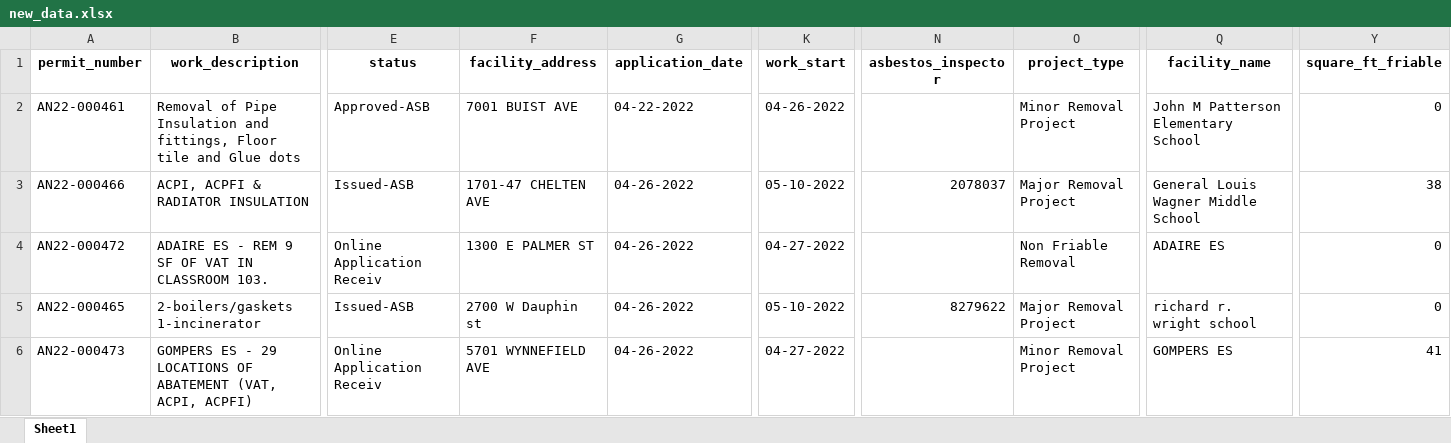
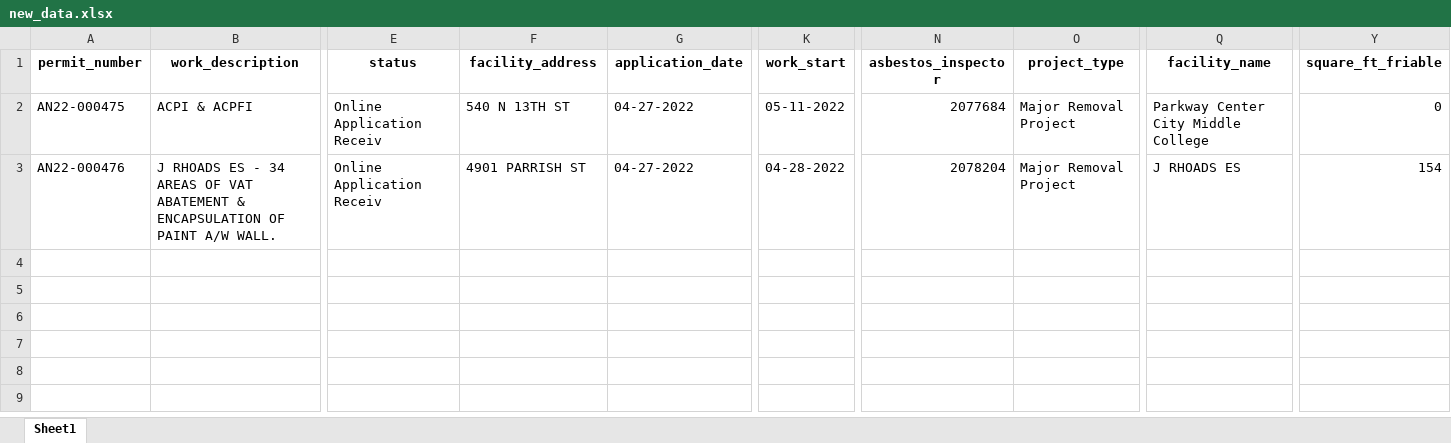
Before and after one commit to PhilaController/asbestos-dashboard-data, an Excel workbook: data/interim/new_data.xlsx, sheet Sheet1, drawn as a sheet; only a part is shown, gaps mark what is left out; values as stored, in another font and other column widths than the file's, no borders; removed rows and columns are numbered as before the commit, all else as after; rows hold the shown columns only; the diff covers the shown part only; the diff names each change by its address in the sheet, - before the commit and + after, or states it on an @@ line.

```diff
--- a/data/interim/new_data.xlsx (sheet Sheet1)
+++ b/data/interim/new_data.xlsx (sheet Sheet1)
-row 2: AN22-000461 | Removal of Pipe Insulation and fittings, Floor tile and Glue dots | Approved-ASB | 7001 BUIST AVE | 04-22-2022 | 04-26-2022 |  | Minor Removal Project | John M Patterson Elementary School | 0
-A2 (permit_number): AN22-000466
+A2 (permit_number): AN22-000475
-B2 (work_description): ACPI, ACPFI & RADIATOR INSULATION
+B2 (work_description): ACPI & ACPFI
-E2 (status): Issued-ASB
+E2 (status): Online Application Receiv
-F2 (facility_address): 1701-47 CHELTEN AVE
+F2 (facility_address): 540 N 13TH ST
-G2:G3 (application_date): 04-26-2022
+G2:G3 (application_date): 04-27-2022
-K2 (work_start): 05-10-2022
+K2 (work_start): 05-11-2022
-N2 (asbestos_inspector): 2078037
+N2 (asbestos_inspector): 2077684
-Q2 (facility_name): General Louis Wagner Middle School
+Q2 (facility_name): Parkway Center City Middle College
-Y2 (square_ft_friable): 38
+Y2 (square_ft_friable): 0
-A3 (permit_number): AN22-000472
+A3 (permit_number): AN22-000476
-B3 (work_description): ADAIRE ES - REM 9 SF OF VAT IN CLASSROOM 103.
+B3 (work_description): J RHOADS ES - 34 AREAS OF VAT ABATEMENT & ENCAPSULATION OF PAINT A/W WALL.
-F3 (facility_address): 1300 E PALMER ST
+F3 (facility_address): 4901 PARRISH ST
-K3 (work_start): 04-27-2022
+K3 (work_start): 04-28-2022
-N3 (asbestos_inspector): (empty)
+N3 (asbestos_inspector): 2078204
-O3 (project_type): Non Friable Removal
+O3 (project_type): Major Removal Project
-Q3 (facility_name): ADAIRE ES
+Q3 (facility_name): J RHOADS ES
-Y3 (square_ft_friable): 0
+Y3 (square_ft_friable): 154
-row 5: AN22-000465 | 2-boilers/gaskets 1-incinerator | Issued-ASB | 2700 W Dauphin st | 04-26-2022 | 05-10-2022 | 8279622 | Major Removal Project | richard r. wright school | 0
-row 6: AN22-000473 | GOMPERS ES - 29 LOCATIONS OF ABATEMENT (VAT, ACPI, ACPFI) | Online Application Receiv | 5701 WYNNEFIELD AVE | 04-26-2022 | 04-27-2022 |  | Minor Removal Project | GOMPERS ES | 41
```
Also changed, not shown: 6 edited cells elsewhere in this sheet, 3 other files.
